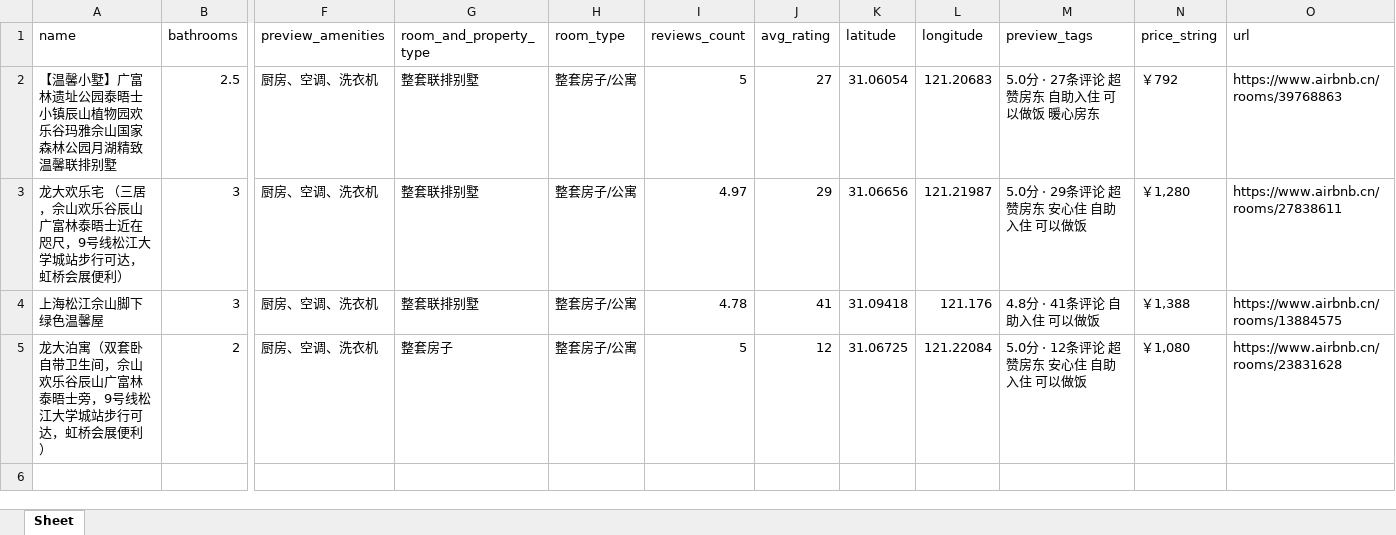
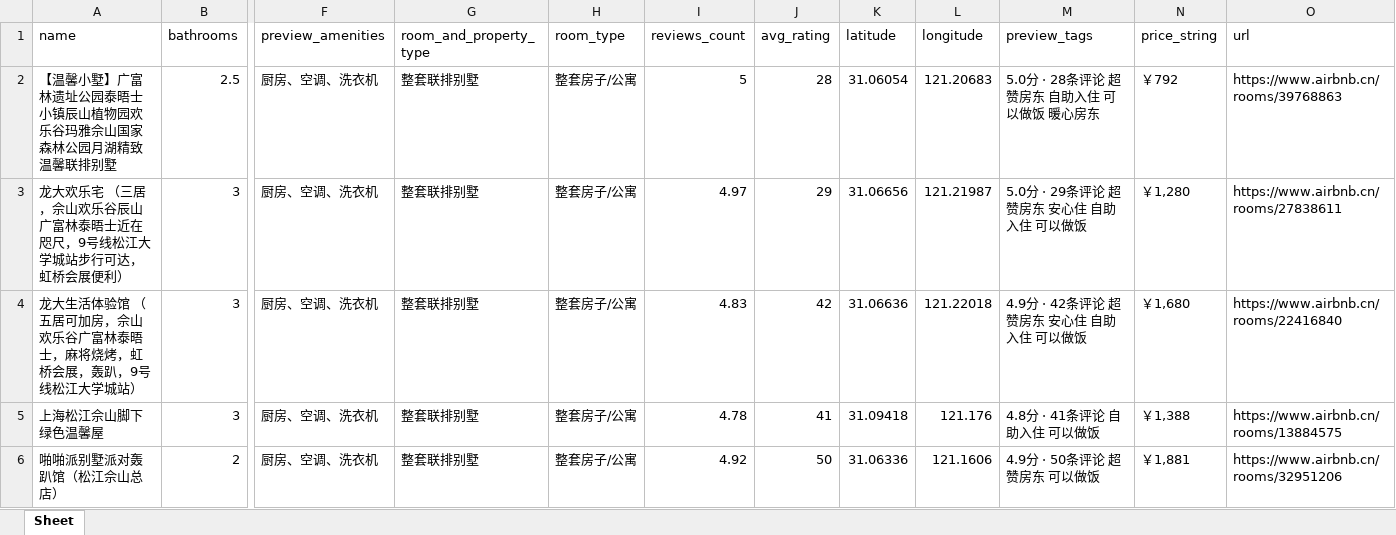
Before and after one commit to paulfirelordmu/ProjectH, an Excel workbook: airbnb/Project-H.xlsx, sheet Sheet, drawn as a sheet; only a part is shown, gaps mark what is left out; values as stored, in another font and other column widths than the file's, no borders; removed rows and columns are numbered as before the commit, all else as after; rows hold the shown columns only; the diff names each change by its address in the sheet, - before the commit and + after, or states it on an @@ line.

```diff
--- a/airbnb/Project-H.xlsx (sheet Sheet)
+++ b/airbnb/Project-H.xlsx (sheet Sheet)
-J2 (avg_rating): 27
+J2 (avg_rating): 28
-M2 (preview_tags): 5.0分 · 27条评论 超赞房东 自助入住 可以做饭 暖心房东
+M2 (preview_tags): 5.0分 · 28条评论 超赞房东 自助入住 可以做饭 暖心房东
+row 4: 龙大生活体验馆 （五居可加房，佘山欢乐谷广富林泰晤士，麻将烧烤，虹桥会展，轰趴，9号线松江大学城站） | 3 | 厨房、空调、洗衣机 | 整套联排别墅 | 整套房子/公寓 | 4.83 | 42 | 31.06636 | 121.22018 | 4.9分 · 42条评论 超赞房东 安心住 自助入住 可以做饭 | ￥1,680 | https://www.airbnb.cn/rooms/22416840
-row 5: 龙大泊寓（双套卧自带卫生间，佘山欢乐谷辰山广富林泰晤士旁，9号线松江大学城站步行可达，虹桥会展便利） | 2 | 厨房、空调、洗衣机 | 整套房子 | 整套房子/公寓 | 5 | 12 | 31.06725 | 121.22084 | 5.0分 · 12条评论 超赞房东 安心住 自助入住 可以做饭 | ￥1,080 | https://www.airbnb.cn/rooms/23831628
+row 6: 啪啪派别墅派对轰趴馆（松江佘山总店） | 2 | 厨房、空调、洗衣机 | 整套联排别墅 | 整套房子/公寓 | 4.92 | 50 | 31.06336 | 121.1606 | 4.9分 · 50条评论 超赞房东 可以做饭 | ￥1,881 | https://www.airbnb.cn/rooms/32951206
```
Also changed, not shown: 1 other file.
